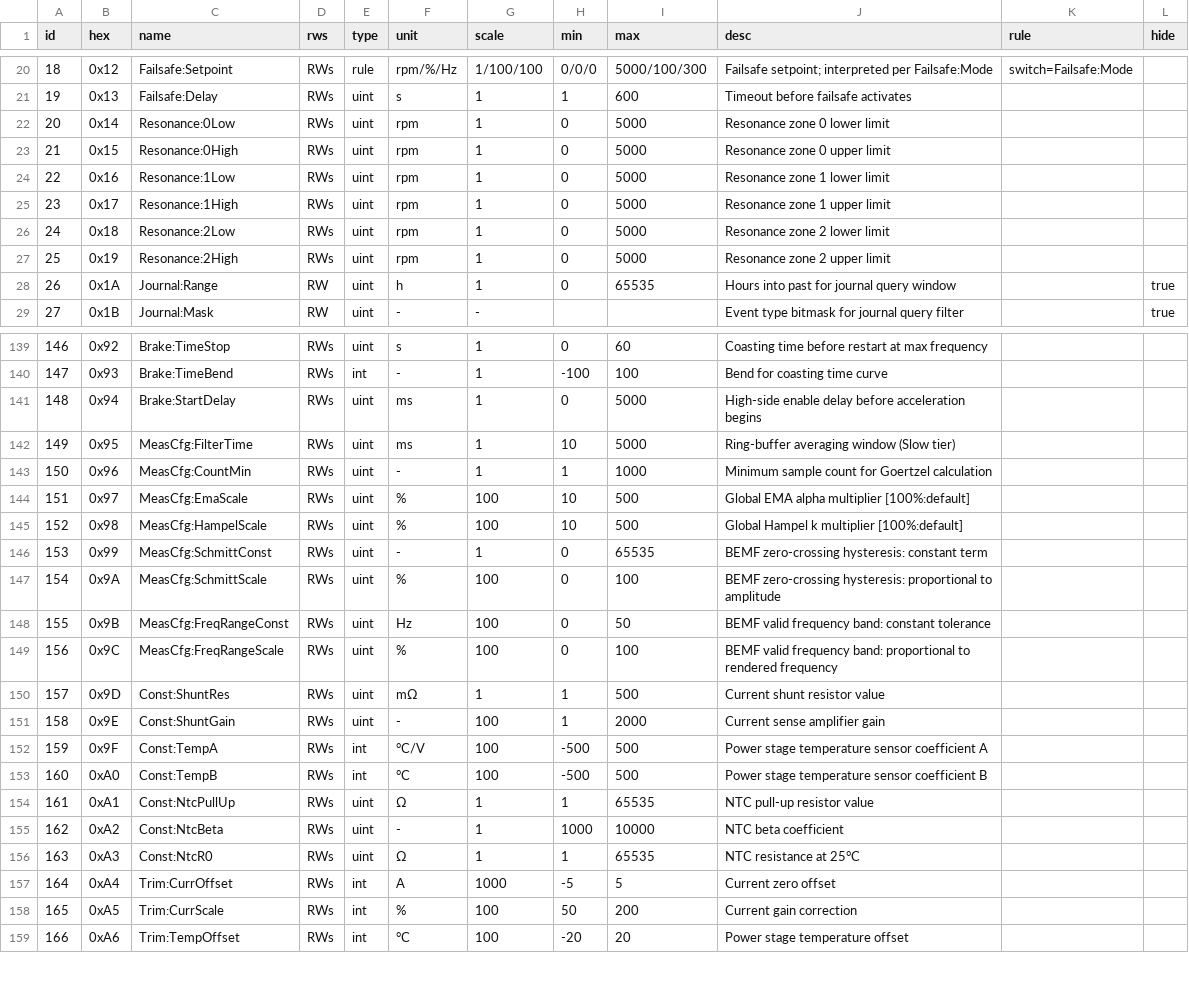
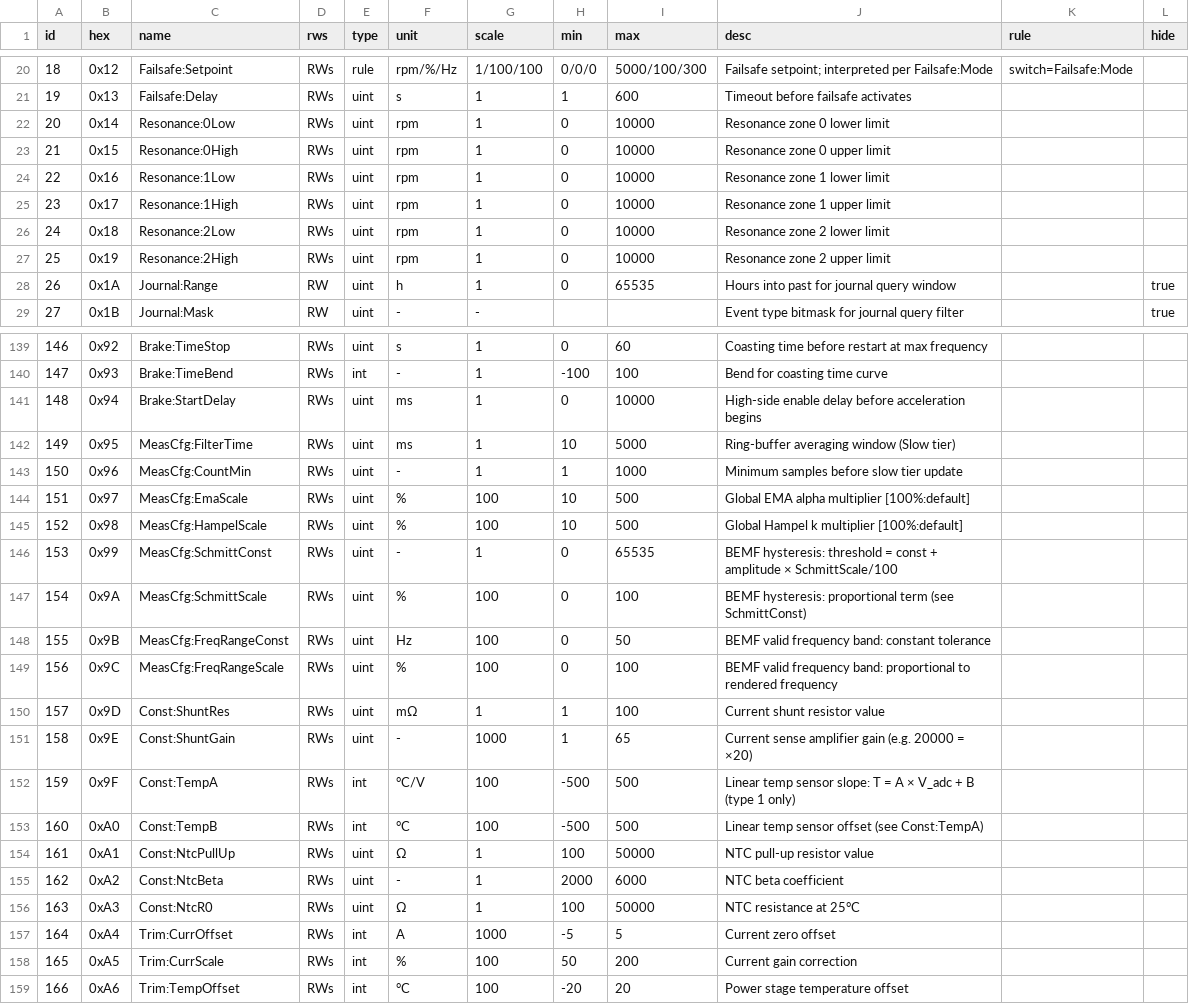
Before and after one commit to Xaeian/Modra, a CSV file: regs.csv (was reg.csv), drawn as a sheet; only a part is shown, gaps mark what is left out; the diff covers the shown part only.

```diff
--- a/reg.csv
+++ b/regs.csv
@@ -21,8 +21,8 @@ id,hex,name,rws,type,unit,scale,min,max,desc,rule,hide
 19,0x13,Failsafe:Delay,RWs,uint,s,1,1,600,Timeout before failsafe activates,,
-20,0x14,Resonance:0Low,RWs,uint,rpm,1,0,5000,Resonance zone 0 lower limit,,
-21,0x15,Resonance:0High,RWs,uint,rpm,1,0,5000,Resonance zone 0 upper limit,,
-22,0x16,Resonance:1Low,RWs,uint,rpm,1,0,5000,Resonance zone 1 lower limit,,
-23,0x17,Resonance:1High,RWs,uint,rpm,1,0,5000,Resonance zone 1 upper limit,,
-24,0x18,Resonance:2Low,RWs,uint,rpm,1,0,5000,Resonance zone 2 lower limit,,
-25,0x19,Resonance:2High,RWs,uint,rpm,1,0,5000,Resonance zone 2 upper limit,,
+20,0x14,Resonance:0Low,RWs,uint,rpm,1,0,10000,Resonance zone 0 lower limit,,
+21,0x15,Resonance:0High,RWs,uint,rpm,1,0,10000,Resonance zone 0 upper limit,,
+22,0x16,Resonance:1Low,RWs,uint,rpm,1,0,10000,Resonance zone 1 lower limit,,
+23,0x17,Resonance:1High,RWs,uint,rpm,1,0,10000,Resonance zone 1 upper limit,,
+24,0x18,Resonance:2Low,RWs,uint,rpm,1,0,10000,Resonance zone 2 lower limit,,
+25,0x19,Resonance:2High,RWs,uint,rpm,1,0,10000,Resonance zone 2 upper limit,,
 26,0x1A,Journal:Range,RW,uint,h,1,0,65535,Hours into past for journal query window,,true
@@ -140,18 +140,18 @@ id,hex,name,rws,type,unit,scale,min,max,desc,rule,hide
 147,0x93,Brake:TimeBend,RWs,int,-,1,-100,100,Bend for coasting time curve,,
-148,0x94,Brake:StartDelay,RWs,uint,ms,1,0,5000,High-side enable delay before acceleration begins,,
+148,0x94,Brake:StartDelay,RWs,uint,ms,1,0,10000,High-side enable delay before acceleration begins,,
 149,0x95,MeasCfg:FilterTime,RWs,uint,ms,1,10,5000,Ring-buffer averaging window (Slow tier),,
-150,0x96,MeasCfg:CountMin,RWs,uint,-,1,1,1000,Minimum sample count for Goertzel calculation,,
+150,0x96,MeasCfg:CountMin,RWs,uint,-,1,1,1000,Minimum samples before slow tier update,,
 151,0x97,MeasCfg:EmaScale,RWs,uint,%,100,10,500,Global EMA alpha multiplier [100%:default],,
 152,0x98,MeasCfg:HampelScale,RWs,uint,%,100,10,500,Global Hampel k multiplier [100%:default],,
-153,0x99,MeasCfg:SchmittConst,RWs,uint,-,1,0,65535,BEMF zero-crossing hysteresis: constant term,,
-154,0x9A,MeasCfg:SchmittScale,RWs,uint,%,100,0,100,BEMF zero-crossing hysteresis: proportional to amplitude,,
+153,0x99,MeasCfg:SchmittConst,RWs,uint,-,1,0,65535,BEMF hysteresis: threshold = const + amplitude × SchmittScale/100,,
+154,0x9A,MeasCfg:SchmittScale,RWs,uint,%,100,0,100,BEMF hysteresis: proportional term (see SchmittConst),,
 155,0x9B,MeasCfg:FreqRangeConst,RWs,uint,Hz,100,0,50,BEMF valid frequency band: constant tolerance,,
 156,0x9C,MeasCfg:FreqRangeScale,RWs,uint,%,100,0,100,BEMF valid frequency band: proportional to rendered frequency,,
-157,0x9D,Const:ShuntRes,RWs,uint,mΩ,1,1,500,Current shunt resistor value,,
-158,0x9E,Const:ShuntGain,RWs,uint,-,100,1,2000,Current sense amplifier gain,,
-159,0x9F,Const:TempA,RWs,int,°C/V,100,-500,500,Power stage temperature sensor coefficient A,,
-160,0xA0,Const:TempB,RWs,int,°C,100,-500,500,Power stage temperature sensor coefficient B,,
-161,0xA1,Const:NtcPullUp,RWs,uint,Ω,1,1,65535,NTC pull-up resistor value,,
-162,0xA2,Const:NtcBeta,RWs,uint,-,1,1000,10000,NTC beta coefficient,,
-163,0xA3,Const:NtcR0,RWs,uint,Ω,1,1,65535,NTC resistance at 25°C,,
+157,0x9D,Const:ShuntRes,RWs,uint,mΩ,1,1,100,Current shunt resistor value,,
+158,0x9E,Const:ShuntGain,RWs,uint,-,1000,1,65,Current sense amplifier gain (e.g. 20000 = ×20),,
+159,0x9F,Const:TempA,RWs,int,°C/V,100,-500,500,Linear temp sensor slope: T = A × V_adc + B (type 1 only),,
+160,0xA0,Const:TempB,RWs,int,°C,100,-500,500,Linear temp sensor offset (see Const:TempA),,
+161,0xA1,Const:NtcPullUp,RWs,uint,Ω,1,100,50000,NTC pull-up resistor value,,
+162,0xA2,Const:NtcBeta,RWs,uint,-,1,2000,6000,NTC beta coefficient,,
+163,0xA3,Const:NtcR0,RWs,uint,Ω,1,100,50000,NTC resistance at 25°C,,
 164,0xA4,Trim:CurrOffset,RWs,int,A,1000,-5,5,Current zero offset,,
```
Also changed, not shown: 10 edited cells elsewhere in this file, 33 other files.
